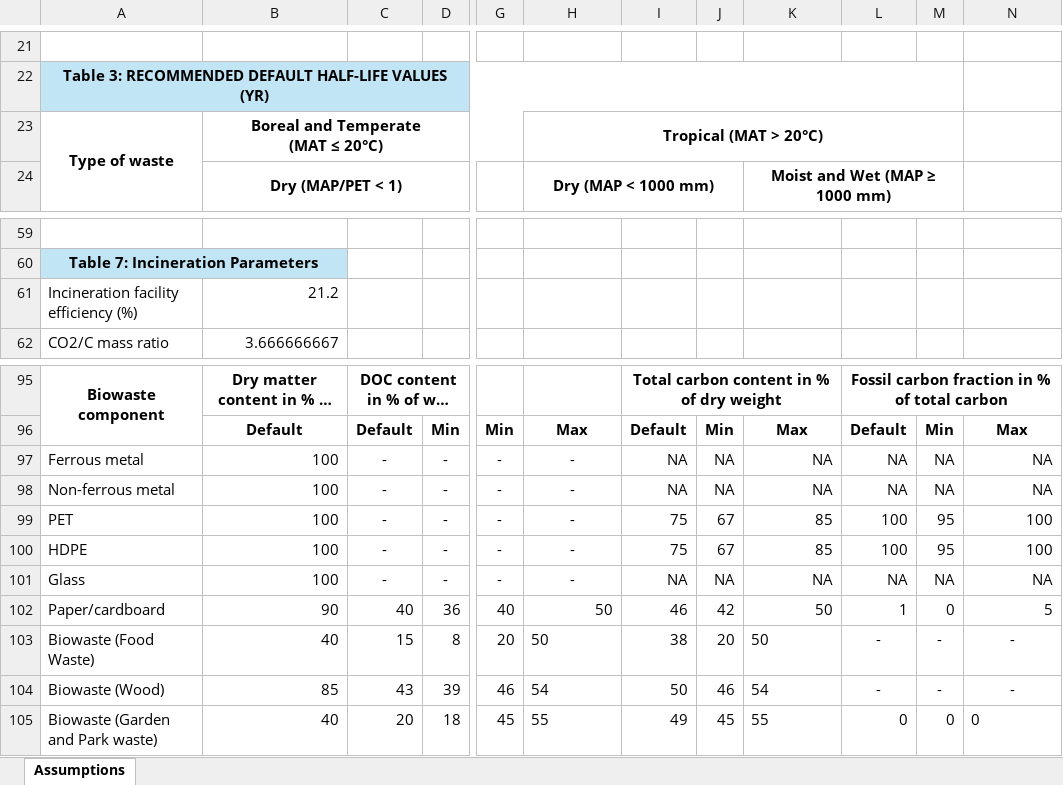
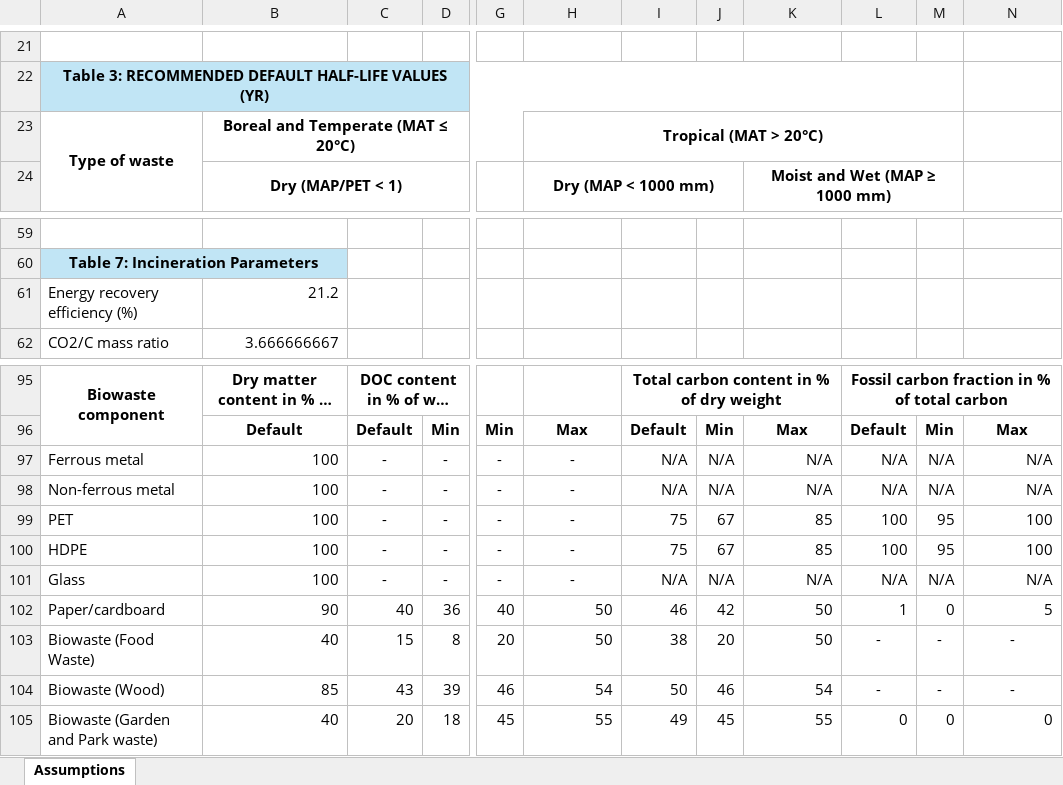
Before and after one commit to FranciscoGouveia47/IN---waste-management, an Excel workbook: Files/Assumptions_data.xlsx, sheet Assumptions, drawn as a sheet; only a part is shown, gaps mark what is left out; long unchanged cells end in …; values as stored, in another font and other column widths than the file's, no borders; ↵ is a line break in a cell; the diff names each change by its address in the sheet, - before the commit and + after, or states it on an @@ line.

```diff
--- a/Files/Assumptions_data.xlsx (sheet Assumptions)
+++ b/Files/Assumptions_data.xlsx (sheet Assumptions)
-B23: Boreal and Temperate ↵ (MAT ≤ 20°C)
+B23: Boreal and Temperate (MAT ≤ 20°C)
-A61: Incineration facility efficiency (%)
+A61: Energy recovery efficiency (%)
-I97:I98: NA
+I97:I98: N/A
-J97:J98: NA
+J97:J98: N/A
-K97:K98: NA
+K97:K98: N/A
-L97:L98: NA
+L97:L98: N/A
-M97:M98: NA
+M97:M98: N/A
-N97:N98: NA
+N97:N98: N/A
-I101: NA
+I101: N/A
-J101: NA
+J101: N/A
-K101: NA
+K101: N/A
-L101: NA
+L101: N/A
-M101: NA
+M101: N/A
-N101: NA
+N101: N/A
-H103:H105 alignment: left
+H103:H105 alignment: right
-K103:K105 alignment: left
+K103:K105 alignment: right
-N105 alignment: left
+N105 alignment: right
```
Also changed, not shown: Files/Inventory_data.xlsx, 2 other files.
